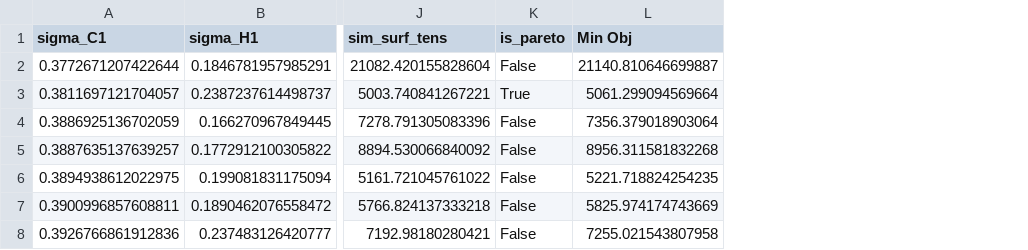
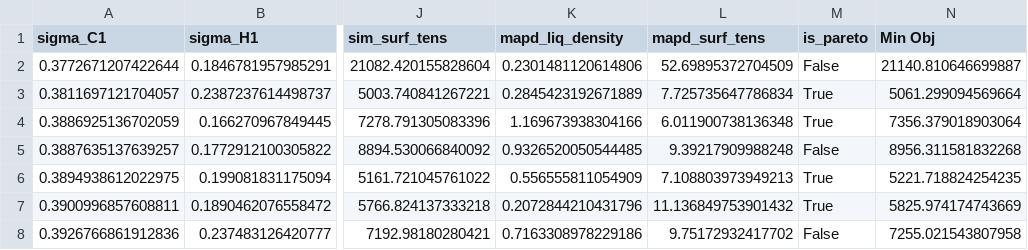
Before and after one commit to MaginnGroup/ES-FFO-Public, a CSV file: Opt_ES/analysis/at_00/MeOH/ExpVal/opt_res/pareto_info.csv, drawn as a sheet; only a part is shown, gaps mark what is left out; addresses are those after the commit; the diff names each change by its address in the sheet, - before the commit and + after, or states it on an @@ line.

```diff
--- a/Opt_ES/analysis/at_00/MeOH/ExpVal/opt_res/pareto_info.csv
+++ b/Opt_ES/analysis/at_00/MeOH/ExpVal/opt_res/pareto_info.csv
+column K (mapd_liq_density), rows 2-8: 0.2301481120614806 | 0.2845423192671889 | 1.169673938304166 | 0.9326520050544485 | 0.556555811054909 | 0.2072844210431796 | 0.7163308978229186
+column L (mapd_surf_tens), rows 2-8: 52.69895372704509 | 7.725735647786834 | 6.011900738136348 | 9.39217909988248 | 7.108803973949213 | 11.136849753901432 | 9.75172932417702
-M4 (is_pareto): False
+M4 (is_pareto): True
-M6:M7 (is_pareto): False
+M6:M7 (is_pareto): True
```
Also changed, not shown: Opt_ES/analysis/at_00/DEC/ExpVal/opt_res/pareto_info.csv, Opt_ES/analysis/at_00/DMF/ExpVal/opt_res/pareto_info.csv, 42 other files.
